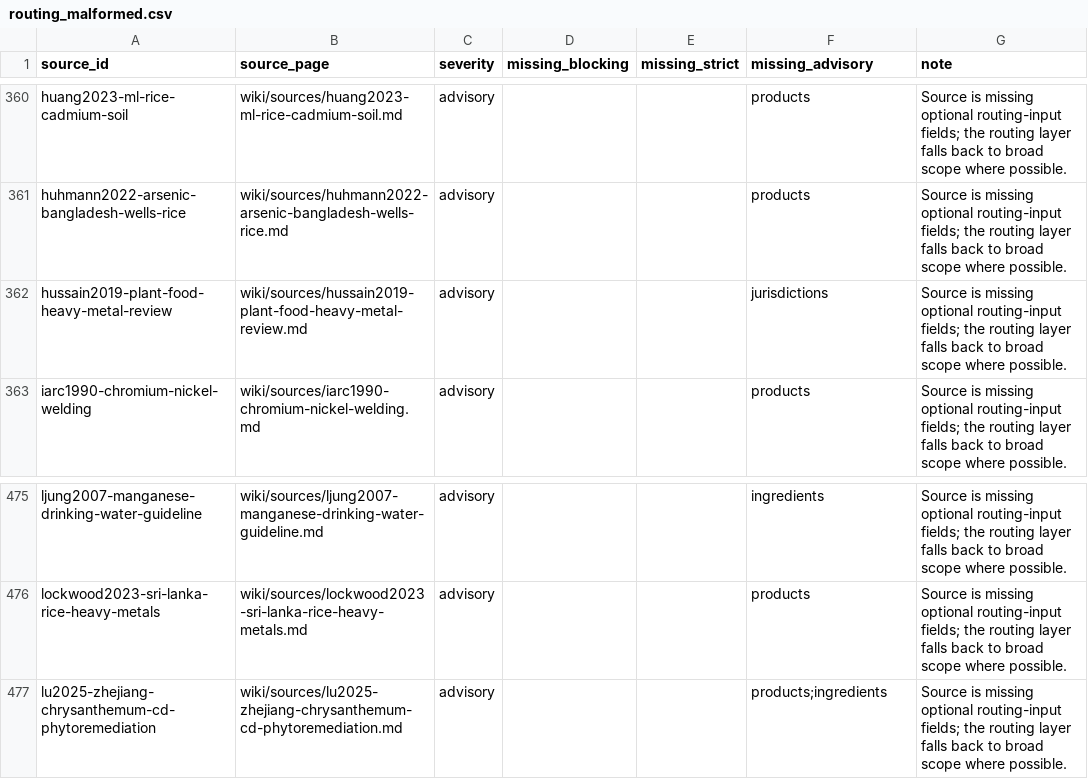
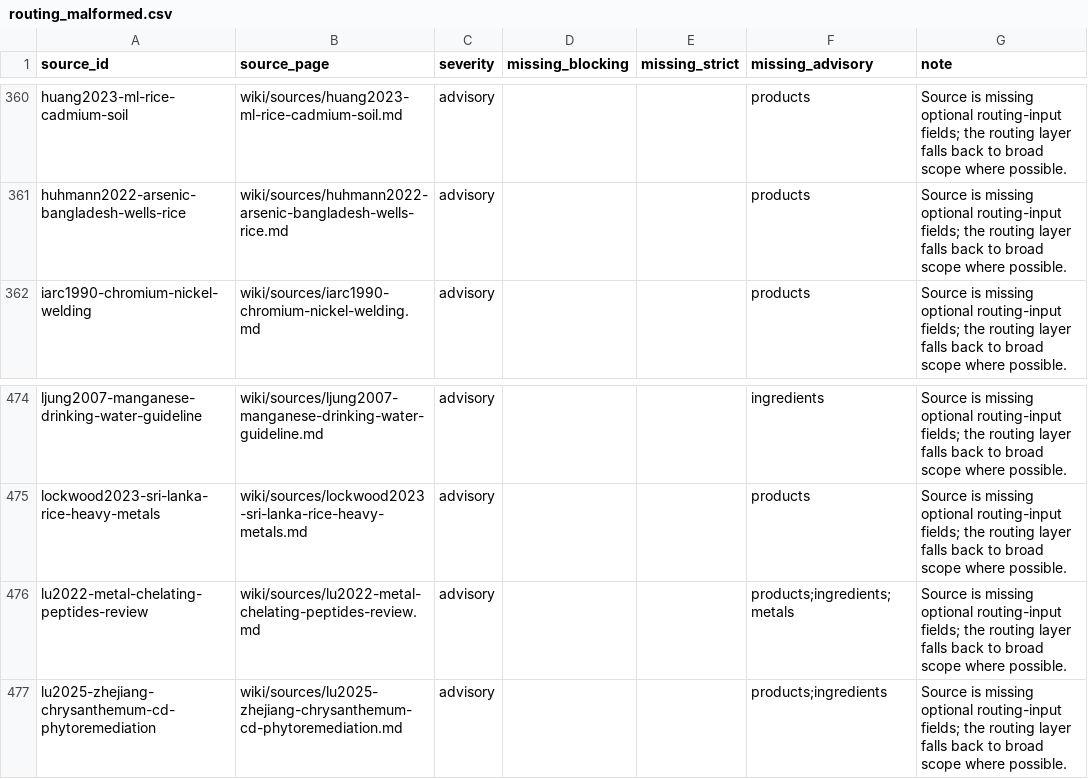
Before and after one commit to paleofoundation/heavymetalindex, a CSV file: data/evidence/routing_malformed.csv, drawn as a sheet; only a part is shown, gaps mark what is left out; removed rows and columns are numbered as before the commit, all else as after; the diff names each change by its address in the sheet, - before the commit and + after, or states it on an @@ line.

```diff
--- a/data/evidence/routing_malformed.csv
+++ b/data/evidence/routing_malformed.csv
-row 362: hussain2019-plant-food-heavy-metal-review | wiki/sources/hussain2019-plant-food-heavy-metal-review.md | advisory |  |  | jurisdictions | Source is missing optional routing-input fields; the routing layer falls back to broad scope where possible.
+row 476: lu2022-metal-chelating-peptides-review | wiki/sources/lu2022-metal-chelating-peptides-review.md | advisory |  |  | products;ingredients;metals | Source is missing optional routing-input fields; the routing layer falls back to broad scope where possible.
```
Also changed, not shown: 1 other file.
